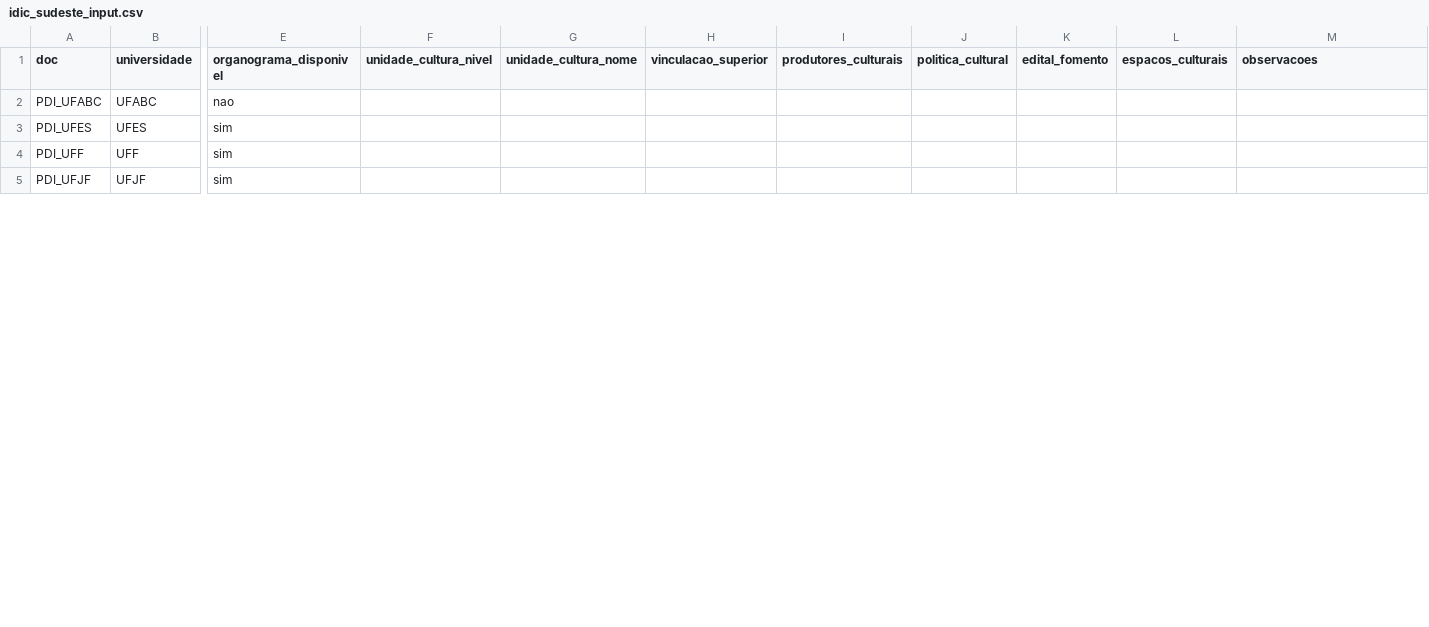
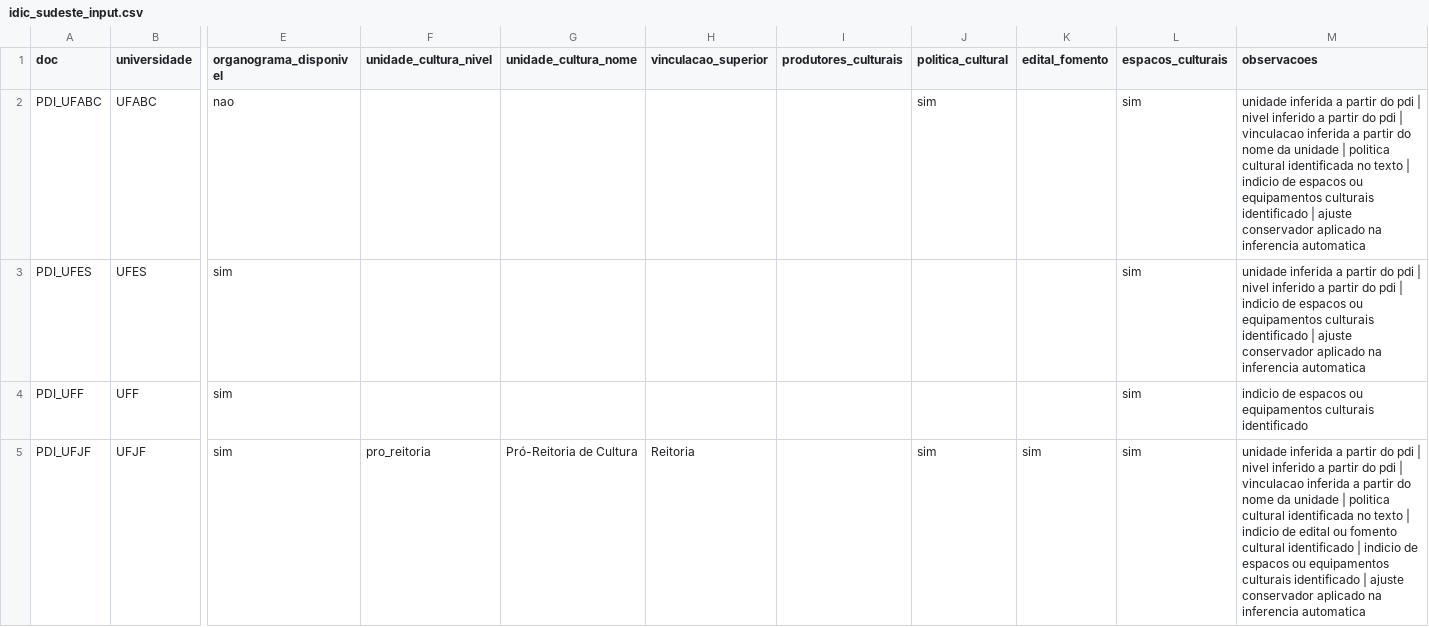
Before and after one commit to moreirag/pdi_analise, a CSV file: data/idic_sudeste_input.csv, drawn as a sheet; only a part is shown, gaps mark what is left out; the diff covers the shown part only; the diff names each change by its address in the sheet, - before the commit and + after, or states it on an @@ line.

Commit message:
Add files via upload

```diff
--- a/data/idic_sudeste_input.csv
+++ b/data/idic_sudeste_input.csv
-J2 (politica_cultural): (empty)
+J2 (politica_cultural): sim
-L2:L5 (espacos_culturais): (empty)
+L2:L5 (espacos_culturais): sim
-M2 (observacoes): (empty)
+M2 (observacoes): unidade inferida a partir do pdi | nivel inferido a partir do pdi | vinculacao inferida a partir do nome da unidade | politica cultural identificada no texto | indicio de espacos ou equipamentos culturais identificado | ajuste conservador aplicado na inferencia automatica
-M3 (observacoes): (empty)
+M3 (observacoes): unidade inferida a partir do pdi | nivel inferido a partir do pdi | indicio de espacos ou equipamentos culturais identificado | ajuste conservador aplicado na inferencia automatica
-M4 (observacoes): (empty)
+M4 (observacoes): indicio de espacos ou equipamentos culturais identificado
-F5 (unidade_cultura_nivel): (empty)
+F5 (unidade_cultura_nivel): pro_reitoria
-G5 (unidade_cultura_nome): (empty)
+G5 (unidade_cultura_nome): Pró-Reitoria de Cultura
-H5 (vinculacao_superior): (empty)
+H5 (vinculacao_superior): Reitoria
-J5 (politica_cultural): (empty)
+J5 (politica_cultural): sim
-K5 (edital_fomento): (empty)
+K5 (edital_fomento): sim
-M5 (observacoes): (empty)
+M5 (observacoes): unidade inferida a partir do pdi | nivel inferido a partir do pdi | vinculacao inferida a partir do nome da unidade | politica cultural identificada no texto | indicio de edital ou fomento cultural identificado | indicio de espacos ou equipamentos culturais identificado | ajuste conservador aplicado na inferencia automatica
```
Also changed, not shown: 65 edited cells elsewhere in this file.
